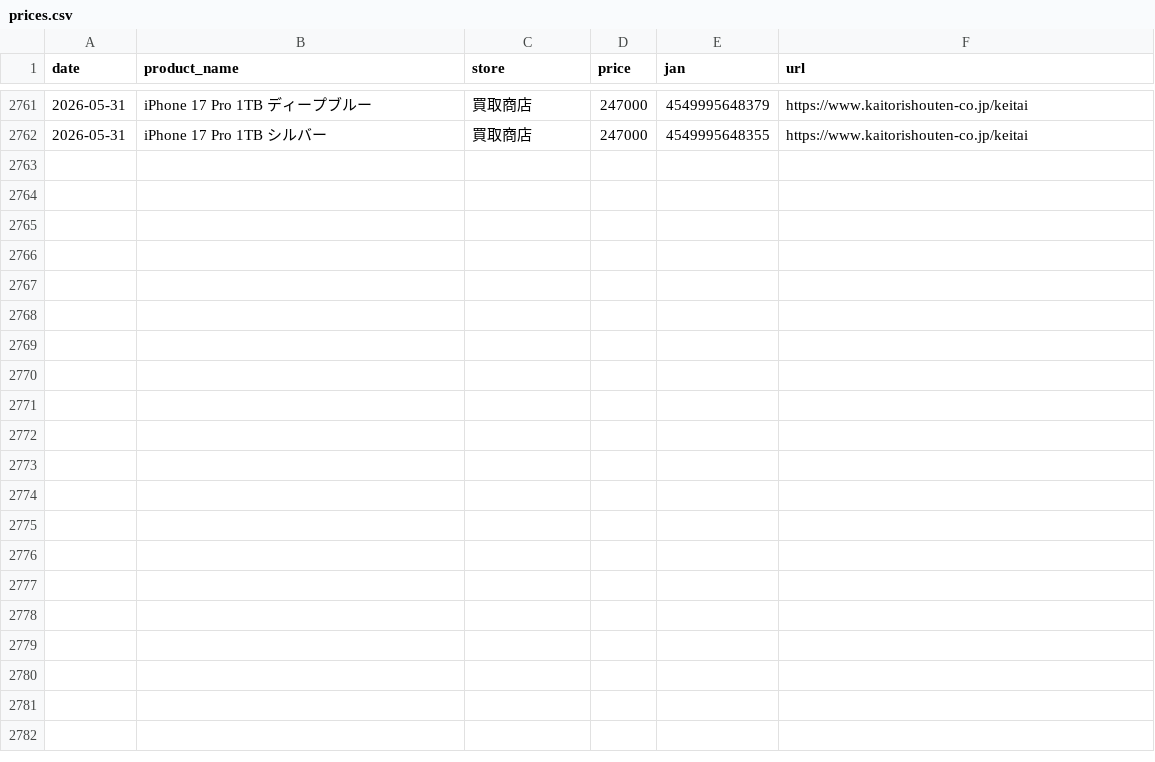
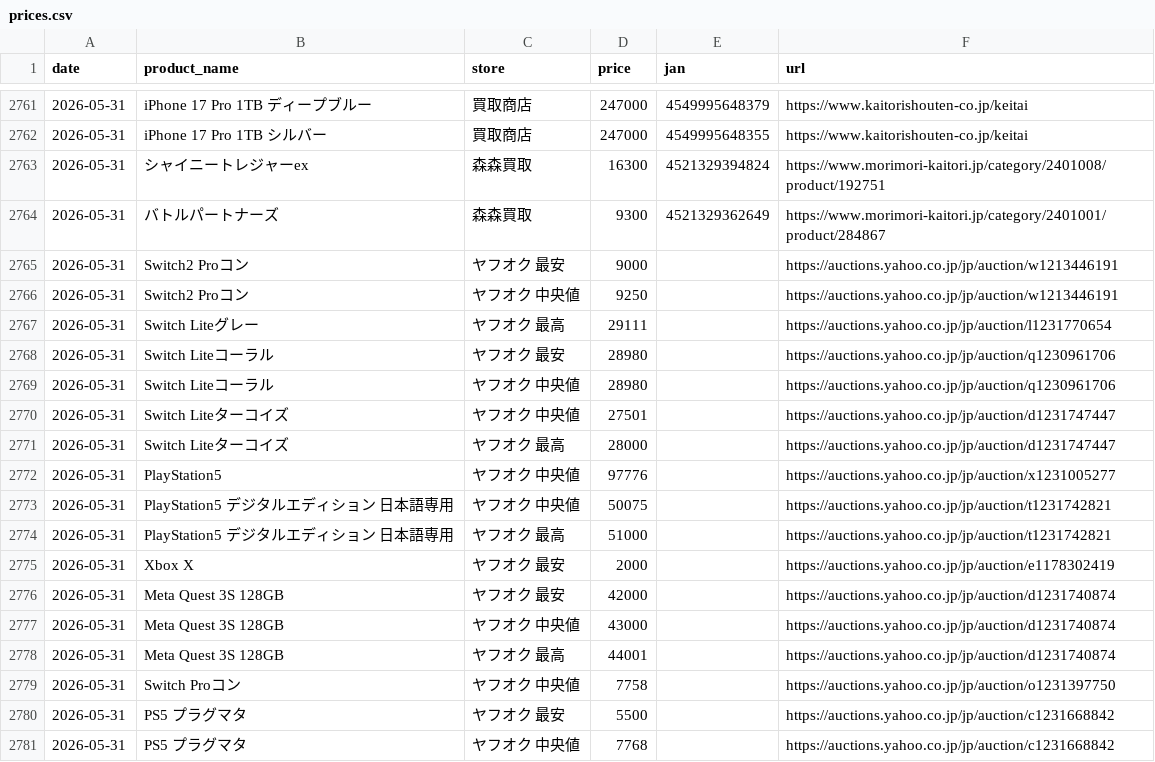
Before and after one commit to makkinngami-cmd/sedori-navi, a CSV file: data/prices.csv, drawn as a sheet; only a part is shown, gaps mark what is left out; the diff covers the shown part only.

Commit message:
chore: update prices 2026-05-31

```diff
--- a/data/prices.csv
+++ b/data/prices.csv
@@ -2762 +2762,20 @@ date,product_name,store,price,jan,url
 2026-05-31,iPhone 17 Pro 1TB シルバー,買取商店,247000,4549995648355,https://www.kaitorishouten-co.jp/keitai
+2026-05-31,シャイニートレジャーex,森森買取,16300,4521329394824,https://www.morimori-kaitori.jp/category/2401008/product/192751
+2026-05-31,バトルパートナーズ,森森買取,9300,4521329362649,https://www.morimori-kaitori.jp/category/2401001/product/284867
+2026-05-31,Switch2 Proコン,ヤフオク 最安,9000,,https://auctions.yahoo.co.jp/jp/auction/w1213446191
+2026-05-31,Switch2 Proコン,ヤフオク 中央値,9250,,https://auctions.yahoo.co.jp/jp/auction/w1213446191
+2026-05-31,Switch Liteグレー,ヤフオク 最高,29111,,https://auctions.yahoo.co.jp/jp/auction/l1231770654
+2026-05-31,Switch Liteコーラル,ヤフオク 最安,28980,,https://auctions.yahoo.co.jp/jp/auction/q1230961706
+2026-05-31,Switch Liteコーラル,ヤフオク 中央値,28980,,https://auctions.yahoo.co.jp/jp/auction/q1230961706
+2026-05-31,Switch Liteターコイズ,ヤフオク 中央値,27501,,https://auctions.yahoo.co.jp/jp/auction/d1231747447
+2026-05-31,Switch Liteターコイズ,ヤフオク 最高,28000,,https://auctions.yahoo.co.jp/jp/auction/d1231747447
+2026-05-31,PlayStation5,ヤフオク 中央値,97776,,https://auctions.yahoo.co.jp/jp/auction/x1231005277
+2026-05-31,PlayStation5 デジタルエディション 日本語専用,ヤフオク 中央値,50075,,https://auctions.yahoo.co.jp/jp/auction/t1231742821
+2026-05-31,PlayStation5 デジタルエディション 日本語専用,ヤフオク 最高,51000,,https://auctions.yahoo.co.jp/jp/auction/t1231742821
+2026-05-31,Xbox X,ヤフオク 最安,2000,,https://auctions.yahoo.co.jp/jp/auction/e1178302419
+2026-05-31,Meta Quest 3S 128GB,ヤフオク 最安,42000,,https://auctions.yahoo.co.jp/jp/auction/d1231740874
+2026-05-31,Meta Quest 3S 128GB,ヤフオク 中央値,43000,,https://auctions.yahoo.co.jp/jp/auction/d1231740874
+2026-05-31,Meta Quest 3S 128GB,ヤフオク 最高,44001,,https://auctions.yahoo.co.jp/jp/auction/d1231740874
+2026-05-31,Switch Proコン,ヤフオク 中央値,7758,,https://auctions.yahoo.co.jp/jp/auction/o1231397750
+2026-05-31,PS5 プラグマタ,ヤフオク 最安,5500,,https://auctions.yahoo.co.jp/jp/auction/c1231668842
+2026-05-31,PS5 プラグマタ,ヤフオク 中央値,7768,,https://auctions.yahoo.co.jp/jp/auction/c1231668842
```
Also changed, not shown: 19 added rows elsewhere in this file, docs/prices.csv, 1 other file.
